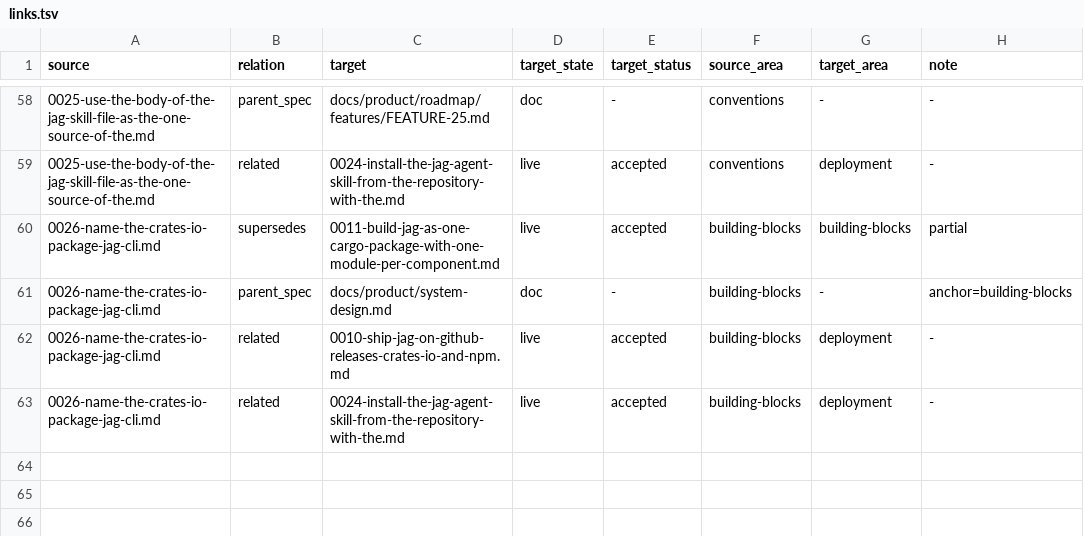
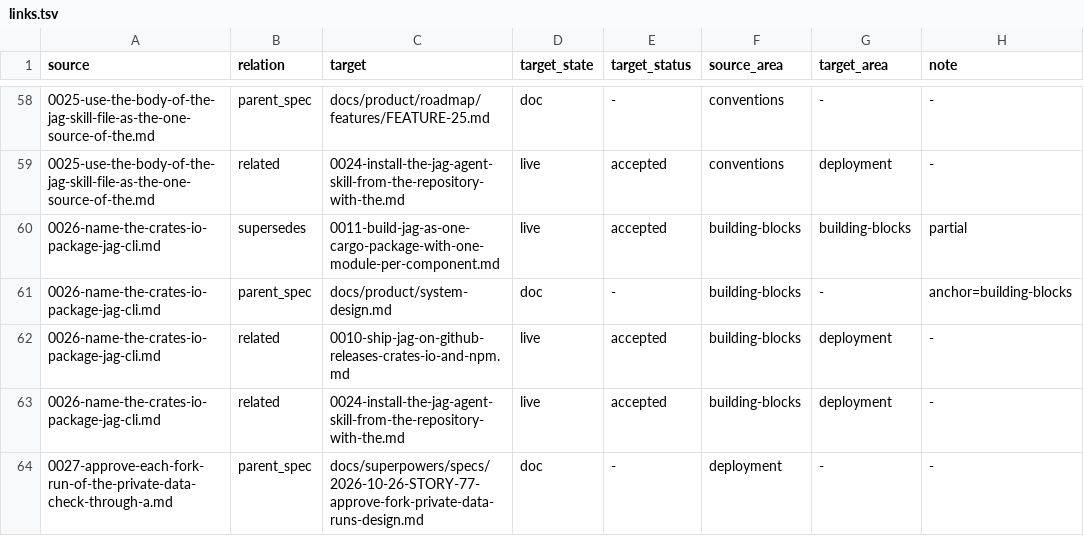
Before and after one commit to ai-ready-future/jag, a TSV file: docs/adr/links.tsv, drawn as a sheet; only a part is shown, gaps mark what is left out.

```diff
--- a/docs/adr/links.tsv
+++ b/docs/adr/links.tsv
@@ -63 +63,2 @@ source	relation	target	target_state	target_status	source_area	target_area	note
 0026-name-the-crates-io-package-jag-cli.md	related	0024-install-the-jag-agent-skill-from-the-repository-with-the.md	live	accepted	building-blocks	deployment	-
+0027-approve-each-fork-run-of-the-private-data-check-through-a.md	parent_spec	docs/superpowers/specs/2026-10-26-STORY-77-approve-fork-private-data-runs-design.md	doc	-	deployment	-	-
```
Also changed, not shown: 8 other files.
